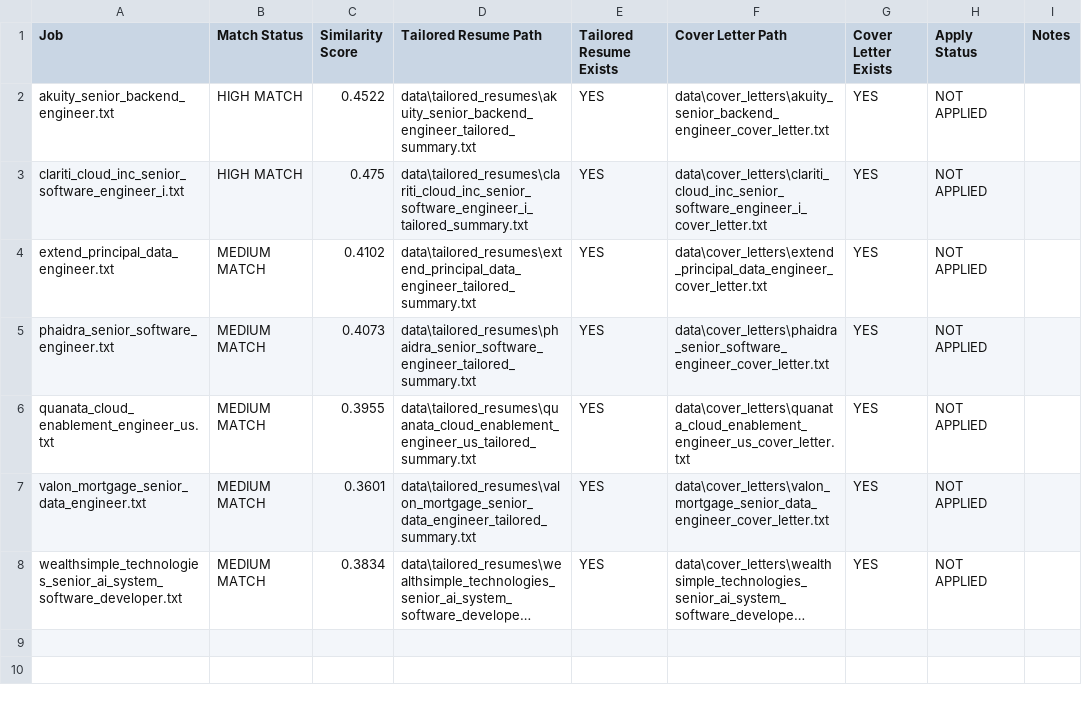
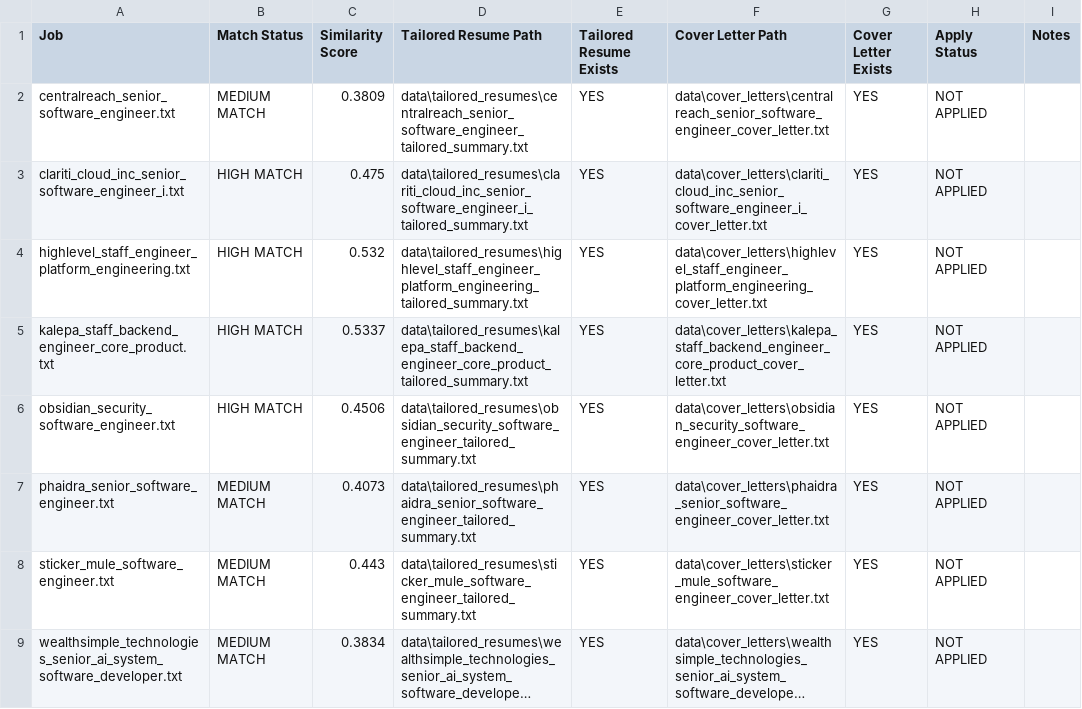
Before and after one commit to MuhammadIbrahim-1998/ai-career-automation-system, a CSV file: data/application_tracker.csv, drawn as a sheet; long unchanged cells end in …; removed rows and columns are numbered as before the commit, all else as after; the diff names each change by its address in the sheet, - before the commit and + after, or states it on an @@ line.

```diff
--- a/data/application_tracker.csv
+++ b/data/application_tracker.csv
-A2 (Job): akuity_senior_backend_engineer.txt
+A2 (Job): centralreach_senior_software_engineer.txt
-B2 (Match Status): HIGH MATCH
+B2 (Match Status): MEDIUM MATCH
-C2 (Similarity Score): 0.4522
+C2 (Similarity Score): 0.3809
-D2 (Tailored Resume Path): data\tailored_resumes\akuity_senior_backend_engineer_tailored_summary.txt
+D2 (Tailored Resume Path): data\tailored_resumes\centralreach_senior_software_engineer_tailored_summary.txt
-F2 (Cover Letter Path): data\cover_letters\akuity_senior_backend_engineer_cover_letter.txt
+F2 (Cover Letter Path): data\cover_letters\centralreach_senior_software_engineer_cover_letter.txt
+row 4: highlevel_staff_engineer_platform_engineering.txt | HIGH MATCH | 0.532 | data\tailored_resumes\highlevel_staff_engineer_platform_engineering_tailored_summary.txt | YES | data\cover_letters\highlevel_staff_engineer_platform_engineering_cover_letter.txt | YES | NOT APPLIED
+row 5: kalepa_staff_backend_engineer_core_product.txt | HIGH MATCH | 0.5337 | data\tailored_resumes\kalepa_staff_backend_engineer_core_product_tailored_summary.txt | YES | data\cover_letters\kalepa_staff_backend_engineer_core_product_cover_letter.txt | YES | NOT APPLIED
-A6 (Job): extend_principal_data_engineer.txt
+A6 (Job): obsidian_security_software_engineer.txt
-B6 (Match Status): MEDIUM MATCH
+B6 (Match Status): HIGH MATCH
-C6 (Similarity Score): 0.4102
+C6 (Similarity Score): 0.4506
-D6 (Tailored Resume Path): data\tailored_resumes\extend_principal_data_engineer_tailored_summary.txt
+D6 (Tailored Resume Path): data\tailored_resumes\obsidian_security_software_engineer_tailored_summary.txt
-F6 (Cover Letter Path): data\cover_letters\extend_principal_data_engineer_cover_letter.txt
+F6 (Cover Letter Path): data\cover_letters\obsidian_security_software_engineer_cover_letter.txt
-row 6: quanata_cloud_enablement_engineer_us.txt | MEDIUM MATCH | 0.3955 | data\tailored_resumes\quanata_cloud_enablement_engineer_us_tailored_summary.txt | YES | data\cover_letters\quanata_cloud_enablement_engineer_us_cover_letter.txt | YES | NOT APPLIED
-A8 (Job): valon_mortgage_senior_data_engineer.txt
+A8 (Job): sticker_mule_software_engineer.txt
-C8 (Similarity Score): 0.3601
+C8 (Similarity Score): 0.443
-D8 (Tailored Resume Path): data\tailored_resumes\valon_mortgage_senior_data_engineer_tailored_summary.txt
+D8 (Tailored Resume Path): data\tailored_resumes\sticker_mule_software_engineer_tailored_summary.txt
-F8 (Cover Letter Path): data\cover_letters\valon_mortgage_senior_data_engineer_cover_letter.txt
+F8 (Cover Letter Path): data\cover_letters\sticker_mule_software_engineer_cover_letter.txt
```
Also changed, not shown: data/semantic_job_results.csv, 32 other files.
